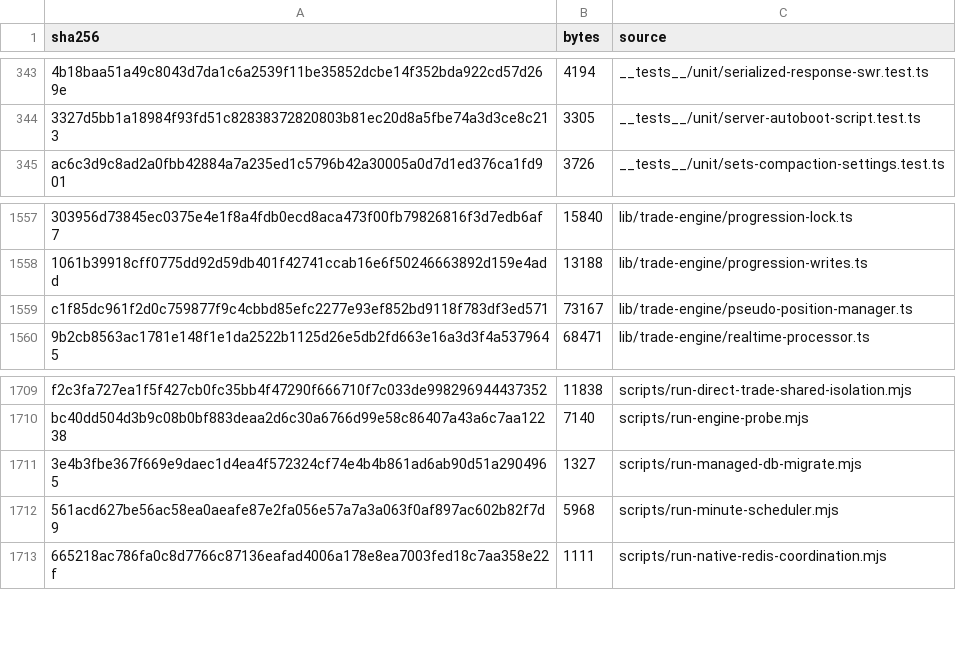
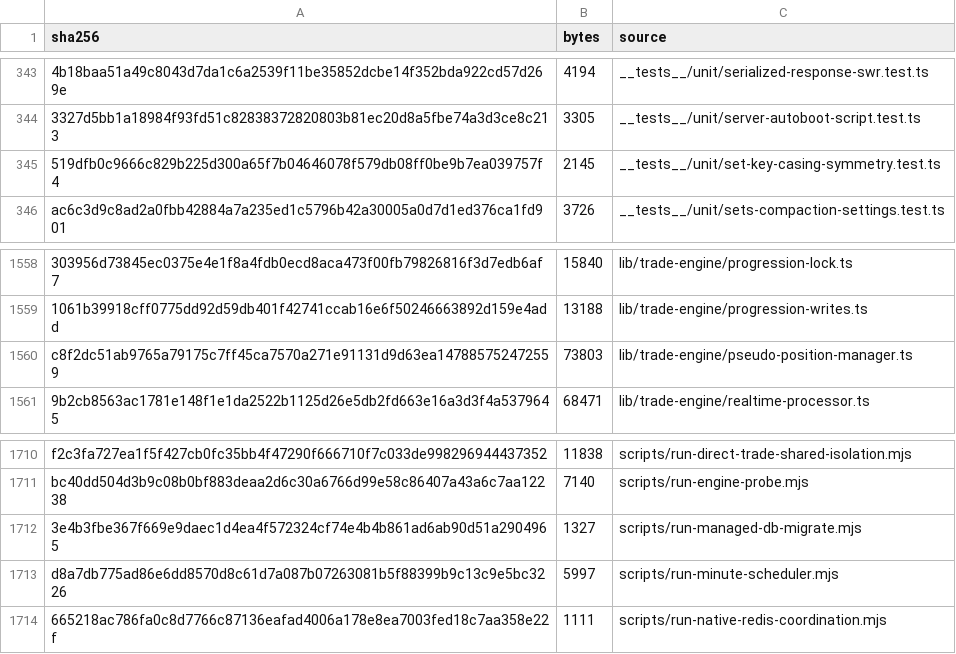
Before and after one commit to mxssnx-creator/CTS-K-N, a TSV file: docs/recreation/manifests/project-files.tsv, drawn as a sheet; only a part is shown, gaps mark what is left out; removed rows and columns are numbered as before the commit, all else as after; the diff names each change by its address in the sheet, - before the commit and + after, or states it on an @@ line.

```diff
--- a/docs/recreation/manifests/project-files.tsv
+++ b/docs/recreation/manifests/project-files.tsv
+row 345: 519dfb0c9666c829b225d300a65f7b04646078f579db08ff0be9b7ea039757f4 | 2145 | __tests__/unit/set-key-casing-symmetry.test.ts
-row 1559: c1f85dc961f2d0c759877f9c4cbbd85efc2277e93ef852bd9118f783df3ed571 | 73167 | lib/trade-engine/pseudo-position-manager.ts
+row 1560: c8f2dc51ab9765a79175c7ff45ca7570a271e91131d9d63ea147885752472559 | 73803 | lib/trade-engine/pseudo-position-manager.ts
-row 1712: 561acd627be56ac58ea0aeafe87e2fa056e57a7a3a063f0af897ac602b82f7d9 | 5968 | scripts/run-minute-scheduler.mjs
+row 1713: d8a7db775ad86e6dd8570d8c61d7a087b07263081b5f88399b9c13c9e5bc3226 | 5997 | scripts/run-minute-scheduler.mjs
```
Also changed, not shown: docs/recreation/manifests/tests-and-verifiers.tsv, 4 other files.
